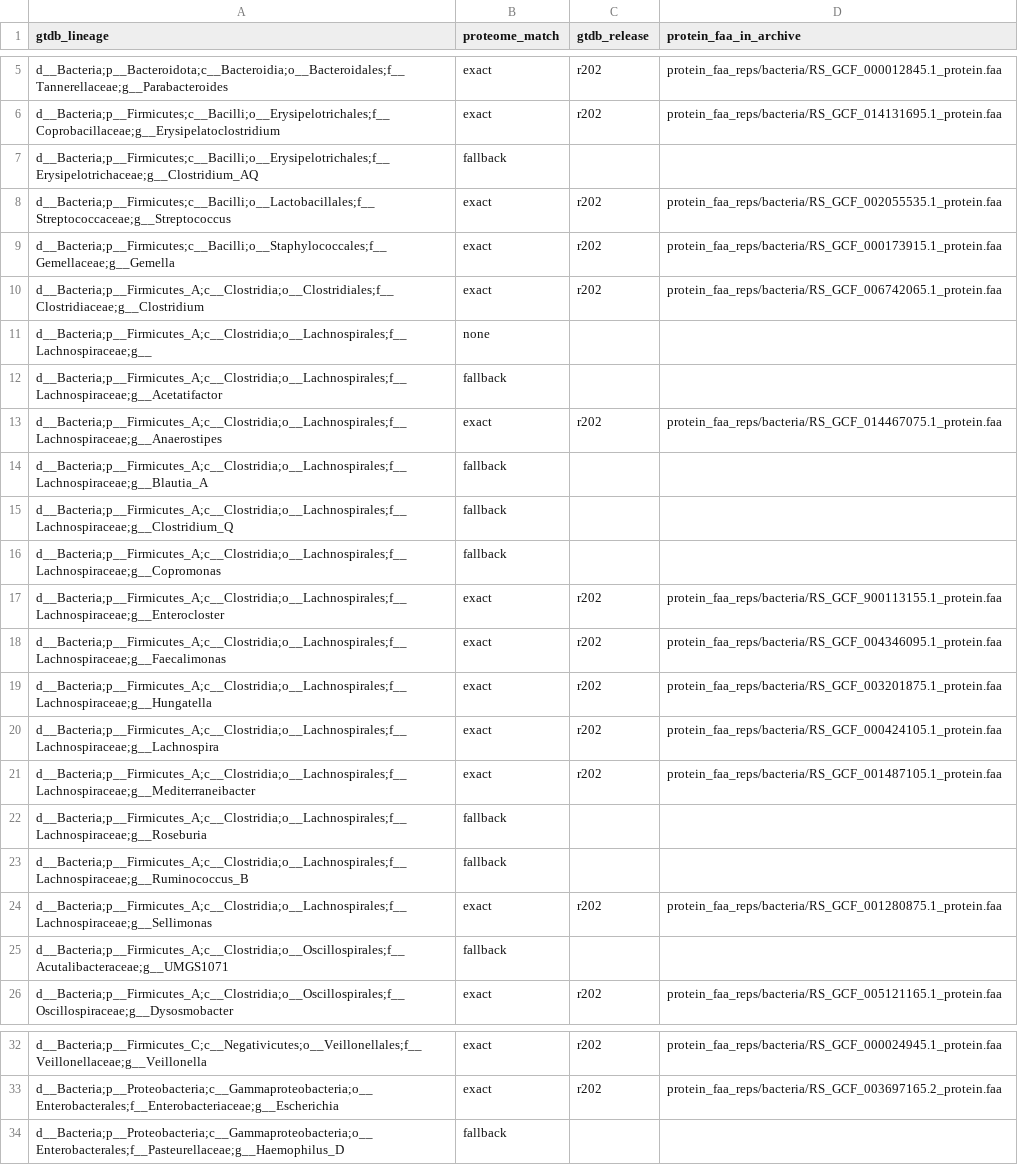
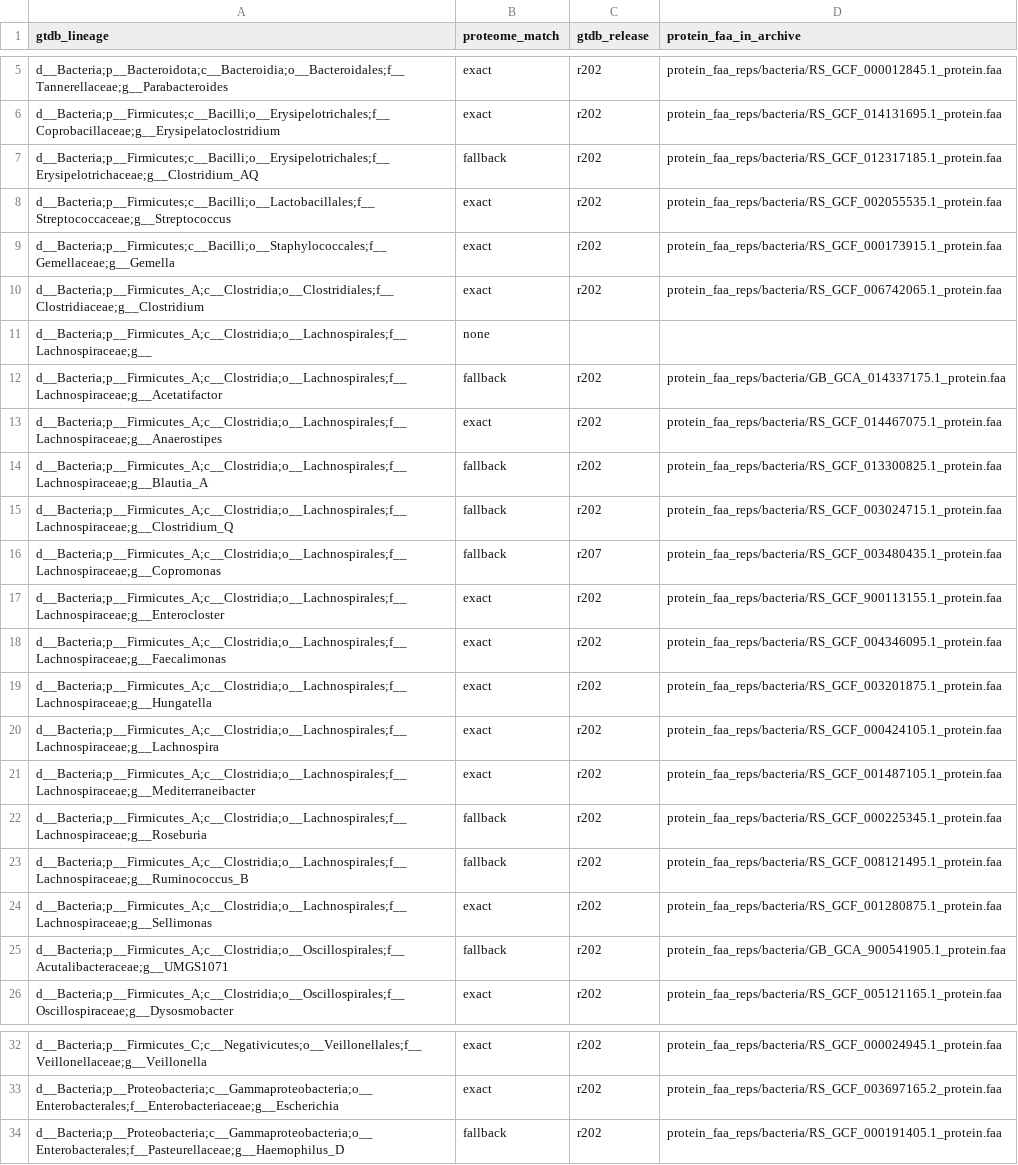
Before and after one commit to lingyi-owl/microbiome-metabolome-curated-data, a CSV file: BenchmarkData/KOSTIC_INFANTS_DIABETES_2015/microbe_proteom.csv, drawn as a sheet; only a part is shown, gaps mark what is left out.

Commit message:
BenchmarkData: fill release and protein path for fallback genomes in microbe_proteom.csv

```diff
--- a/BenchmarkData/KOSTIC_INFANTS_DIABETES_2015/microbe_proteom.csv
+++ b/BenchmarkData/KOSTIC_INFANTS_DIABETES_2015/microbe_proteom.csv
@@ -6,3 +6,3 @@ d__Bacteria;p__Bacteroidota;c__Bacteroidia;o__Bacteroidales;f__Tannerellaceae;g_
 d__Bacteria;p__Firmicutes;c__Bacilli;o__Erysipelotrichales;f__Coprobacillaceae;g__Erysipelatoclostridium,exact,r202,protein_faa_reps/bacteria/RS_GCF_014131695.1_protein.faa
-d__Bacteria;p__Firmicutes;c__Bacilli;o__Erysipelotrichales;f__Erysipelotrichaceae;g__Clostridium_AQ,fallback,,
+d__Bacteria;p__Firmicutes;c__Bacilli;o__Erysipelotrichales;f__Erysipelotrichaceae;g__Clostridium_AQ,fallback,r202,protein_faa_reps/bacteria/RS_GCF_012317185.1_protein.faa
 d__Bacteria;p__Firmicutes;c__Bacilli;o__Lactobacillales;f__Streptococcaceae;g__Streptococcus,exact,r202,protein_faa_reps/bacteria/RS_GCF_002055535.1_protein.faa
@@ -11,7 +11,7 @@ d__Bacteria;p__Firmicutes_A;c__Clostridia;o__Clostridiales;f__Clostridiaceae;g__
 d__Bacteria;p__Firmicutes_A;c__Clostridia;o__Lachnospirales;f__Lachnospiraceae;g__,none,,
-d__Bacteria;p__Firmicutes_A;c__Clostridia;o__Lachnospirales;f__Lachnospiraceae;g__Acetatifactor,fallback,,
+d__Bacteria;p__Firmicutes_A;c__Clostridia;o__Lachnospirales;f__Lachnospiraceae;g__Acetatifactor,fallback,r202,protein_faa_reps/bacteria/GB_GCA_014337175.1_protein.faa
 d__Bacteria;p__Firmicutes_A;c__Clostridia;o__Lachnospirales;f__Lachnospiraceae;g__Anaerostipes,exact,r202,protein_faa_reps/bacteria/RS_GCF_014467075.1_protein.faa
-d__Bacteria;p__Firmicutes_A;c__Clostridia;o__Lachnospirales;f__Lachnospiraceae;g__Blautia_A,fallback,,
-d__Bacteria;p__Firmicutes_A;c__Clostridia;o__Lachnospirales;f__Lachnospiraceae;g__Clostridium_Q,fallback,,
-d__Bacteria;p__Firmicutes_A;c__Clostridia;o__Lachnospirales;f__Lachnospiraceae;g__Copromonas,fallback,,
+d__Bacteria;p__Firmicutes_A;c__Clostridia;o__Lachnospirales;f__Lachnospiraceae;g__Blautia_A,fallback,r202,protein_faa_reps/bacteria/RS_GCF_013300825.1_protein.faa
+d__Bacteria;p__Firmicutes_A;c__Clostridia;o__Lachnospirales;f__Lachnospiraceae;g__Clostridium_Q,fallback,r202,protein_faa_reps/bacteria/RS_GCF_003024715.1_protein.faa
+d__Bacteria;p__Firmicutes_A;c__Clostridia;o__Lachnospirales;f__Lachnospiraceae;g__Copromonas,fallback,r207,protein_faa_reps/bacteria/RS_GCF_003480435.1_protein.faa
 d__Bacteria;p__Firmicutes_A;c__Clostridia;o__Lachnospirales;f__Lachnospiraceae;g__Enterocloster,exact,r202,protein_faa_reps/bacteria/RS_GCF_900113155.1_protein.faa
@@ -21,6 +21,6 @@ d__Bacteria;p__Firmicutes_A;c__Clostridia;o__Lachnospirales;f__Lachnospiraceae;g
 d__Bacteria;p__Firmicutes_A;c__Clostridia;o__Lachnospirales;f__Lachnospiraceae;g__Mediterraneibacter,exact,r202,protein_faa_reps/bacteria/RS_GCF_001487105.1_protein.faa
-d__Bacteria;p__Firmicutes_A;c__Clostridia;o__Lachnospirales;f__Lachnospiraceae;g__Roseburia,fallback,,
-d__Bacteria;p__Firmicutes_A;c__Clostridia;o__Lachnospirales;f__Lachnospiraceae;g__Ruminococcus_B,fallback,,
+d__Bacteria;p__Firmicutes_A;c__Clostridia;o__Lachnospirales;f__Lachnospiraceae;g__Roseburia,fallback,r202,protein_faa_reps/bacteria/RS_GCF_000225345.1_protein.faa
+d__Bacteria;p__Firmicutes_A;c__Clostridia;o__Lachnospirales;f__Lachnospiraceae;g__Ruminococcus_B,fallback,r202,protein_faa_reps/bacteria/RS_GCF_008121495.1_protein.faa
 d__Bacteria;p__Firmicutes_A;c__Clostridia;o__Lachnospirales;f__Lachnospiraceae;g__Sellimonas,exact,r202,protein_faa_reps/bacteria/RS_GCF_001280875.1_protein.faa
-d__Bacteria;p__Firmicutes_A;c__Clostridia;o__Oscillospirales;f__Acutalibacteraceae;g__UMGS1071,fallback,,
+d__Bacteria;p__Firmicutes_A;c__Clostridia;o__Oscillospirales;f__Acutalibacteraceae;g__UMGS1071,fallback,r202,protein_faa_reps/bacteria/GB_GCA_900541905.1_protein.faa
 d__Bacteria;p__Firmicutes_A;c__Clostridia;o__Oscillospirales;f__Oscillospiraceae;g__Dysosmobacter,exact,r202,protein_faa_reps/bacteria/RS_GCF_005121165.1_protein.faa
@@ -33,2 +33,2 @@ d__Bacteria;p__Firmicutes_C;c__Negativicutes;o__Veillonellales;f__Veillonellacea
 d__Bacteria;p__Proteobacteria;c__Gammaproteobacteria;o__Enterobacterales;f__Enterobacteriaceae;g__Escherichia,exact,r202,protein_faa_reps/bacteria/RS_GCF_003697165.2_protein.faa
-d__Bacteria;p__Proteobacteria;c__Gammaproteobacteria;o__Enterobacterales;f__Pasteurellaceae;g__Haemophilus_D,fallback,,
+d__Bacteria;p__Proteobacteria;c__Gammaproteobacteria;o__Enterobacterales;f__Pasteurellaceae;g__Haemophilus_D,fallback,r202,protein_faa_reps/bacteria/RS_GCF_000191405.1_protein.faa
```
Also changed, not shown: BenchmarkData/JACOBS_IBD_FAMILIES_2016/microbe_proteom.csv, BenchmarkData/KANG_AUTISM_2017/microbe_proteom.csv, 5 other files.
